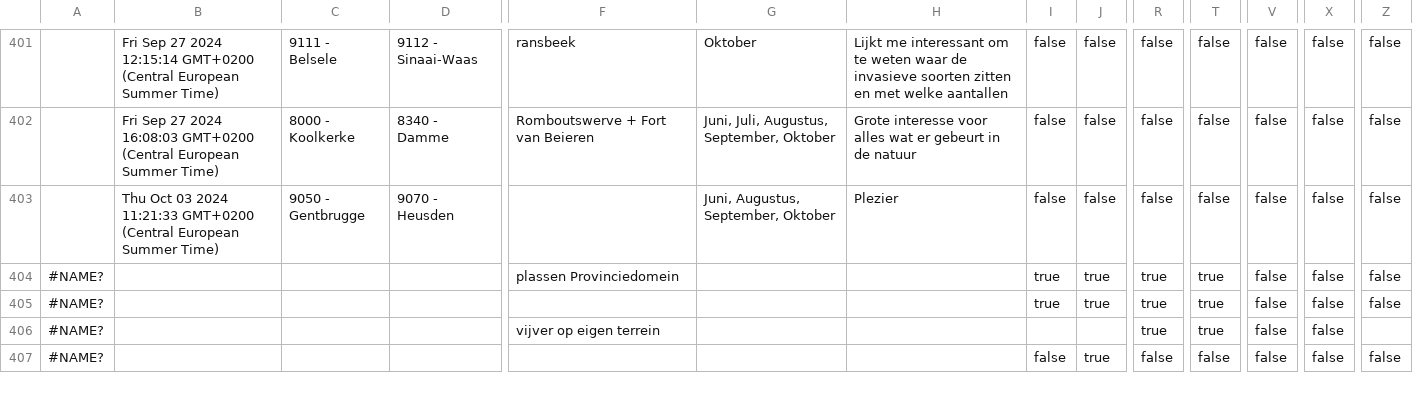
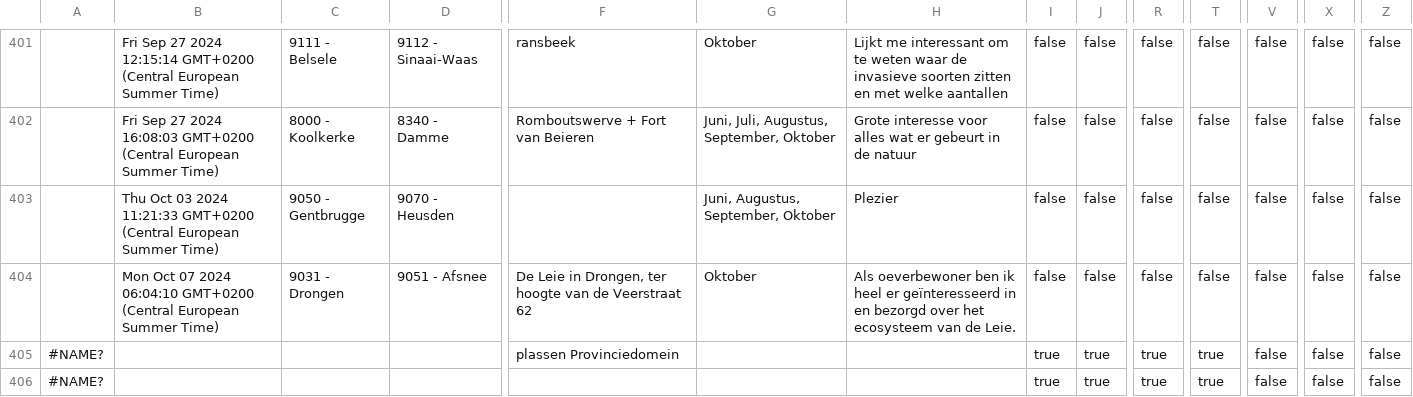
Before and after one commit to inbo/craywatch, a TSV file: R/data/input/registration.tsv, drawn as a sheet; only a part is shown, gaps mark what is left out; the shorter side is filled out with more unchanged rows; rows hold the shown columns only; the diff names each change by its address in the sheet, - before the commit and + after, or states it on an @@ line.

Commit message:
Automated update

```diff
--- a/R/data/input/registration.tsv
+++ b/R/data/input/registration.tsv
+row 404:  | Mon Oct 07 2024 06:04:10 GMT+0200 (Central European Summer Time) | 9031 - Drongen | 9051 - Afsnee | De Leie in Drongen, ter hoogte van de Veerstraat 62 | Oktober | Als oeverbewoner ben ik heel er geïnteresseerd in en bezorgd over het ecosysteem van de Leie. | false | false | false | false | false | false | false
```
